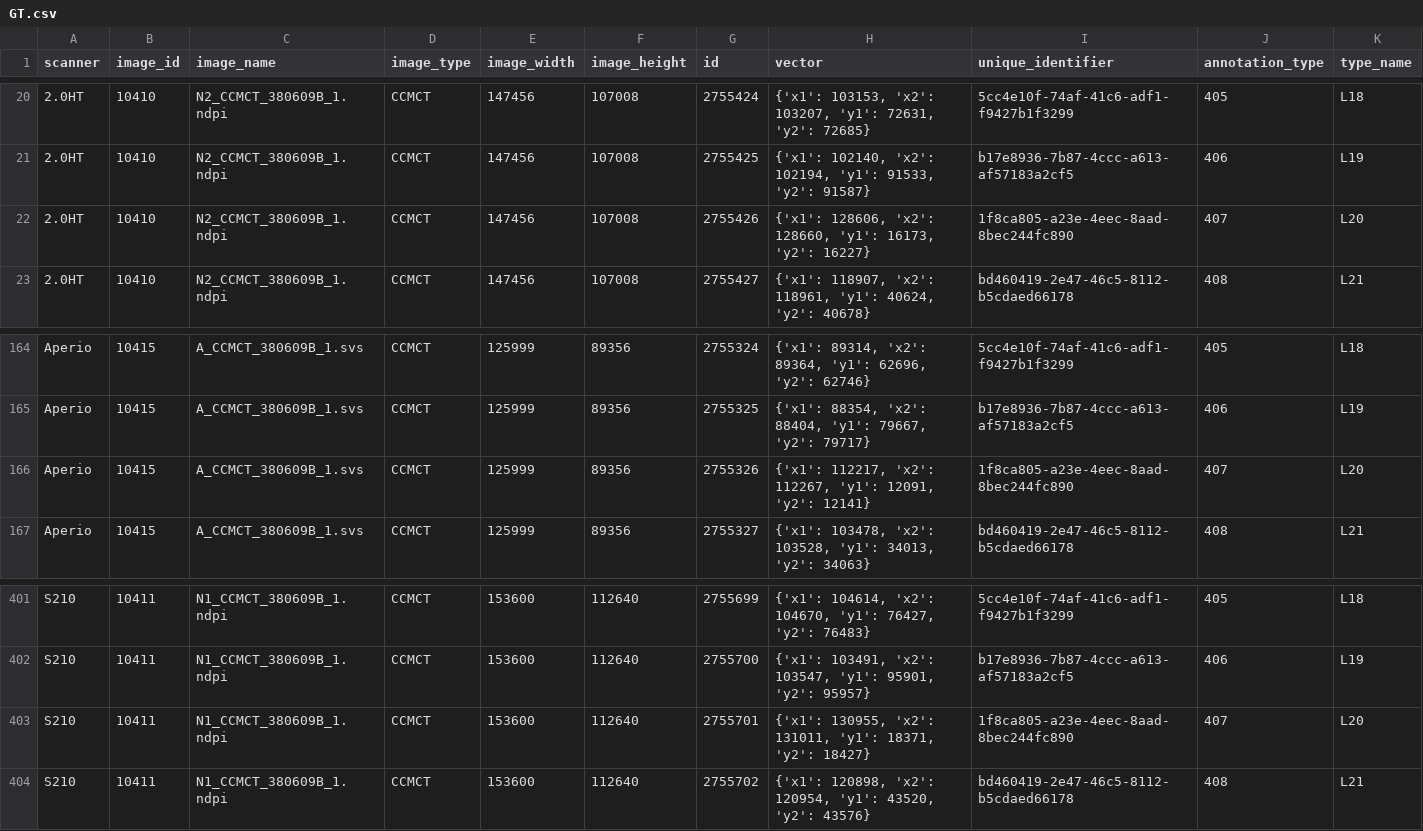
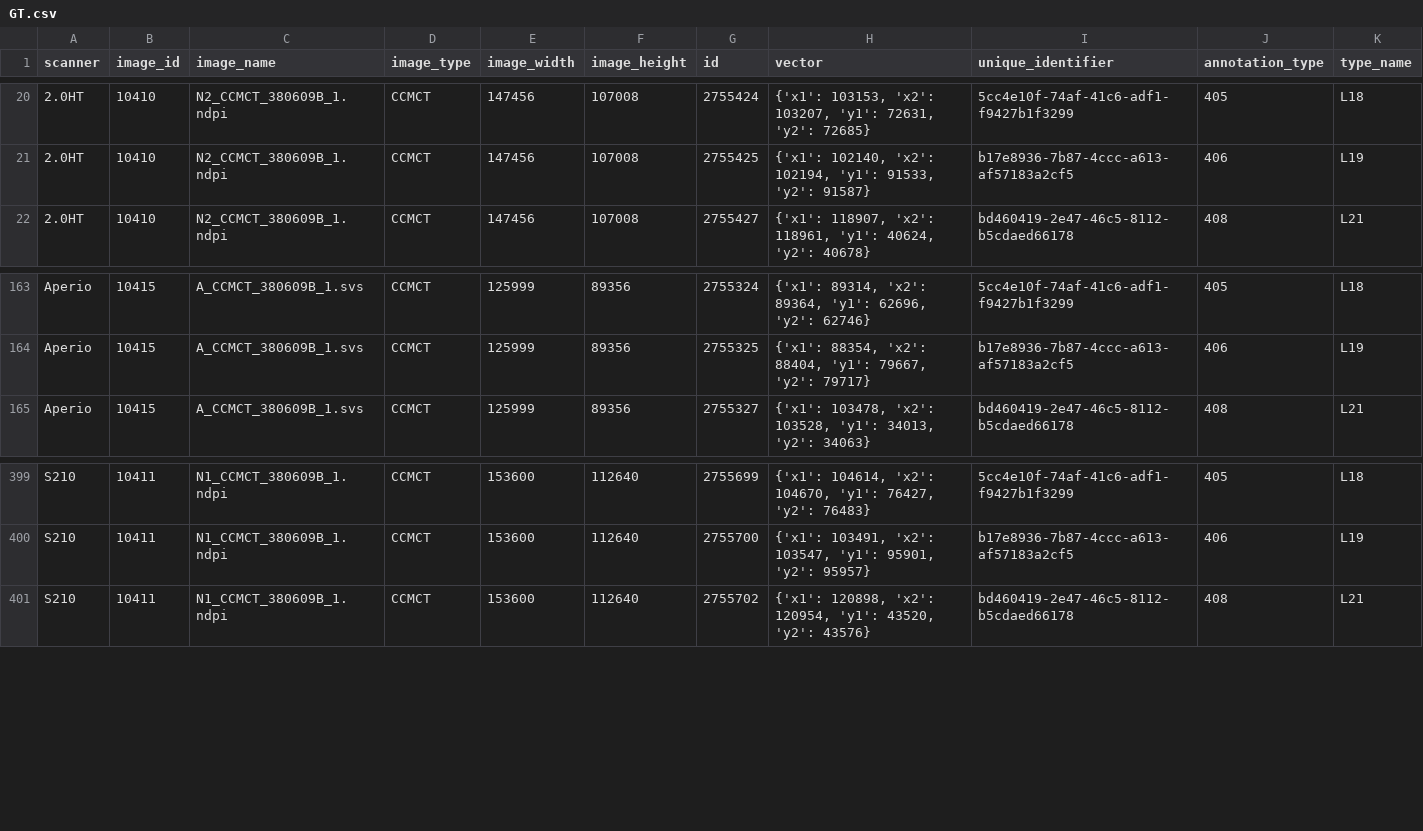
Before and after one commit to ChristianMarzahl/EIPH_WSI, a CSV file: MIDL2021/Registration/Validation/GT.csv, drawn as a sheet; only a part is shown, gaps mark what is left out.

```diff
--- a/MIDL2021/Registration/Validation/GT.csv
+++ b/MIDL2021/Registration/Validation/GT.csv
@@ -21,3 +21,2 @@ scanner,image_id,image_name,image_type,image_width,image_height,id,vector,unique
 2.0HT,10410,N2_CCMCT_380609B_1.ndpi,CCMCT,147456,107008,2755425,"{'x1': 102140, 'x2': 102194, 'y1': 91533, 'y2': 91587}",b17e8936-7b87-4ccc-a613-af57183a2cf5,406,L19
-2.0HT,10410,N2_CCMCT_380609B_1.ndpi,CCMCT,147456,107008,2755426,"{'x1': 128606, 'x2': 128660, 'y1': 16173, 'y2': 16227}",1f8ca805-a23e-4eec-8aad-8bec244fc890,407,L20
 2.0HT,10410,N2_CCMCT_380609B_1.ndpi,CCMCT,147456,107008,2755427,"{'x1': 118907, 'x2': 118961, 'y1': 40624, 'y2': 40678}",bd460419-2e47-46c5-8112-b5cdaed66178,408,L21
@@ -165,3 +164,2 @@ Aperio,10415,A_CCMCT_380609B_1.svs,CCMCT,125999,89356,2755324,"{'x1': 89314, 'x2
 Aperio,10415,A_CCMCT_380609B_1.svs,CCMCT,125999,89356,2755325,"{'x1': 88354, 'x2': 88404, 'y1': 79667, 'y2': 79717}",b17e8936-7b87-4ccc-a613-af57183a2cf5,406,L19
-Aperio,10415,A_CCMCT_380609B_1.svs,CCMCT,125999,89356,2755326,"{'x1': 112217, 'x2': 112267, 'y1': 12091, 'y2': 12141}",1f8ca805-a23e-4eec-8aad-8bec244fc890,407,L20
 Aperio,10415,A_CCMCT_380609B_1.svs,CCMCT,125999,89356,2755327,"{'x1': 103478, 'x2': 103528, 'y1': 34013, 'y2': 34063}",bd460419-2e47-46c5-8112-b5cdaed66178,408,L21
@@ -402,3 +400,2 @@ S210,10411,N1_CCMCT_380609B_1.ndpi,CCMCT,153600,112640,2755699,"{'x1': 104614, '
 S210,10411,N1_CCMCT_380609B_1.ndpi,CCMCT,153600,112640,2755700,"{'x1': 103491, 'x2': 103547, 'y1': 95901, 'y2': 95957}",b17e8936-7b87-4ccc-a613-af57183a2cf5,406,L19
-S210,10411,N1_CCMCT_380609B_1.ndpi,CCMCT,153600,112640,2755701,"{'x1': 130955, 'x2': 131011, 'y1': 18371, 'y2': 18427}",1f8ca805-a23e-4eec-8aad-8bec244fc890,407,L20
 S210,10411,N1_CCMCT_380609B_1.ndpi,CCMCT,153600,112640,2755702,"{'x1': 120898, 'x2': 120954, 'y1': 43520, 'y2': 43576}",bd460419-2e47-46c5-8112-b5cdaed66178,408,L21
```
Also changed, not shown: 3 other files.
